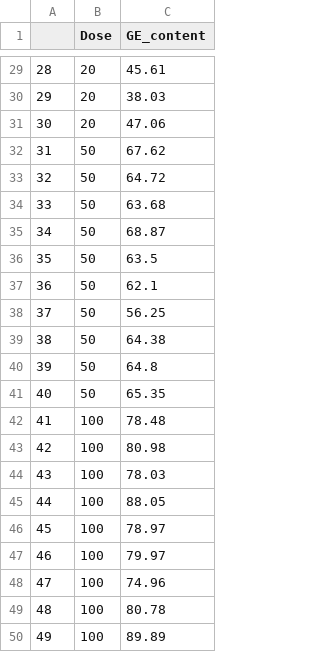
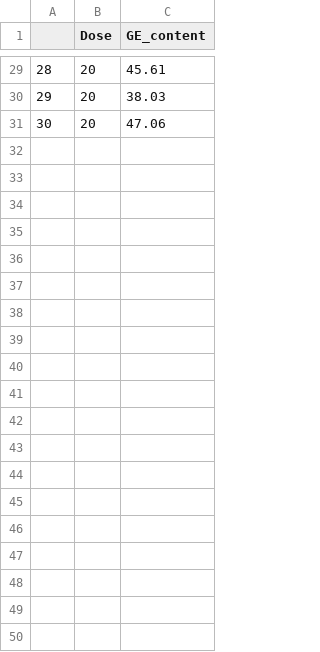
Before and after one commit to inesstsarah/cm2018_ht25_seminar_2_b2, a CSV file: data/Data_T3.csv, drawn as a sheet; only a part is shown, gaps mark what is left out; the diff covers the shown part only; the diff names each change by its address in the sheet, - before the commit and + after, or states it on an @@ line.

Commit message:
Added the new data file for T3

```diff
--- a/data/Data_T3.csv
+++ b/data/Data_T3.csv
-row 32: 31 | 50 | 67.62
-row 33: 32 | 50 | 64.72
-row 34: 33 | 50 | 63.68
-row 35: 34 | 50 | 68.87
-row 36: 35 | 50 | 63.5
-row 37: 36 | 50 | 62.1
-row 38: 37 | 50 | 56.25
-row 39: 38 | 50 | 64.38
-row 40: 39 | 50 | 64.8
-row 41: 40 | 50 | 65.35
-row 42: 41 | 100 | 78.48
-row 43: 42 | 100 | 80.98
-row 44: 43 | 100 | 78.03
-row 45: 44 | 100 | 88.05
-row 46: 45 | 100 | 78.97
-row 47: 46 | 100 | 79.97
-row 48: 47 | 100 | 74.96
-row 49: 48 | 100 | 80.78
-row 50: 49 | 100 | 89.89
```
Also changed, not shown: 11 removed rows elsewhere in this file.
